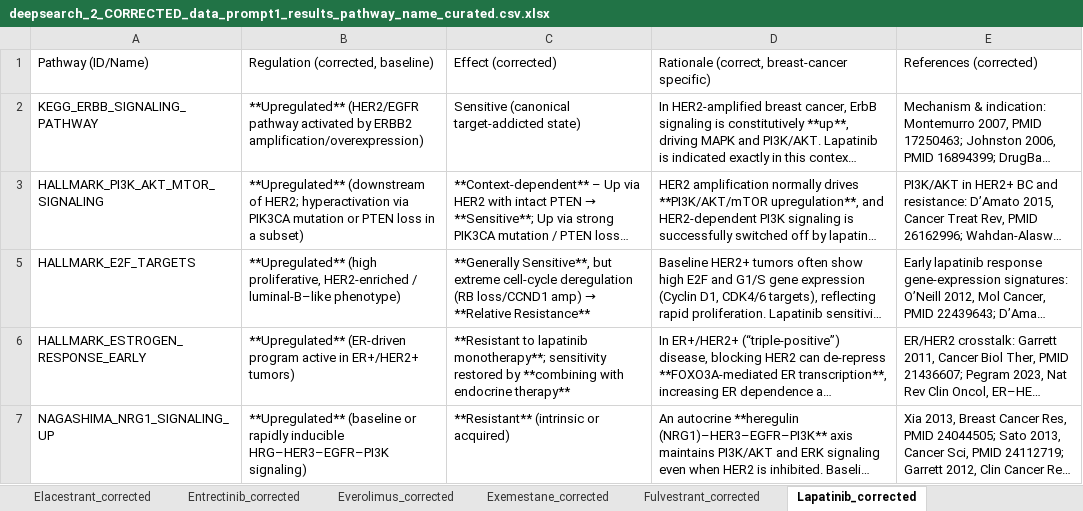
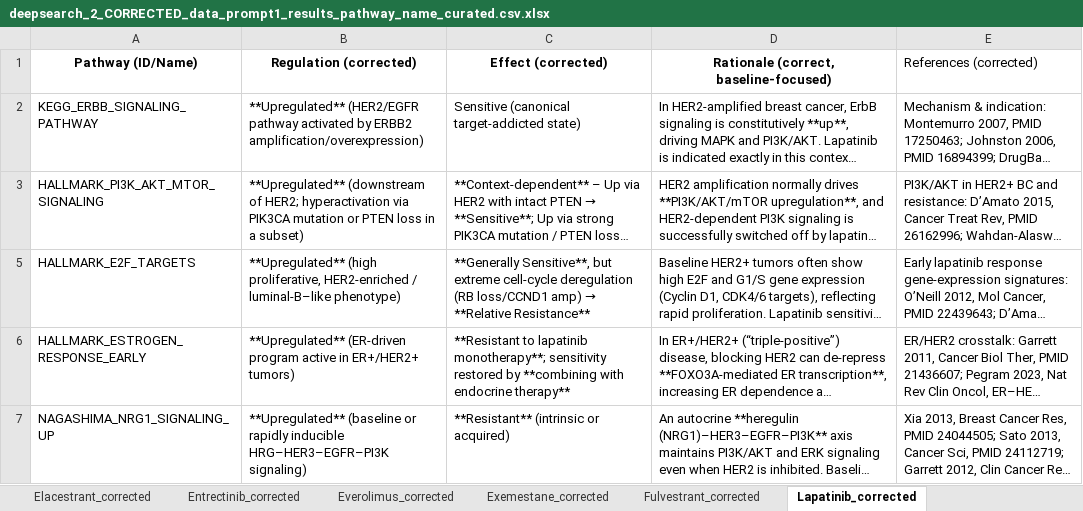
Before and after one commit to J-Nanshi/PySingscore_replicate, an Excel workbook: singscore_new_code/results/Deep_search_results/deepsearch_2_CORRECTED_data_prompt1_results_pathway_name_curated.csv.xlsx, sheet Lapatinib_corrected, drawn as a sheet; only a part is shown; long unchanged cells end in …; values as stored, in another font and other column widths than the file's, no borders; the diff names each change by its address in the sheet, - before the commit and + after, or states it on an @@ line.

```diff
--- a/singscore_new_code/results/Deep_search_results/deepsearch_2_CORRECTED_data_prompt1_results_pathway_name_curated.csv.xlsx (sheet Lapatinib_corrected)
+++ b/singscore_new_code/results/Deep_search_results/deepsearch_2_CORRECTED_data_prompt1_results_pathway_name_curated.csv.xlsx (sheet Lapatinib_corrected)
@@ A1:D1 bold: off → on, alignment: left → center @@
-B1: Regulation (corrected, baseline)
+B1: Regulation (corrected)
-D1: Rationale (correct, breast-cancer specific)
+D1: Rationale (correct, baseline-focused)
```
Also changed, not shown: sheet Olaparib_corrected, sheet Palbociclib_corrected, sheet Abemaciclib_corrected, sheet Pembrolizumab_corrected, sheet Larotrectinib_corrected, sheet Fulvestrant_corrected, 22 more sheets, singscore_new_code/results/Deep_search_results/deepsearch_3_ADMINISTRATION_regulation_effect_rationale_citation_tab.xlsx, 42 other files.
